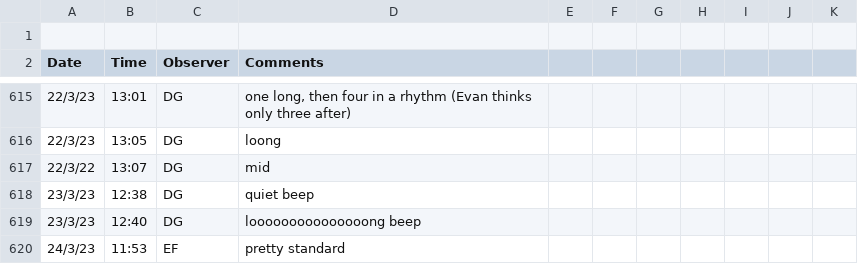
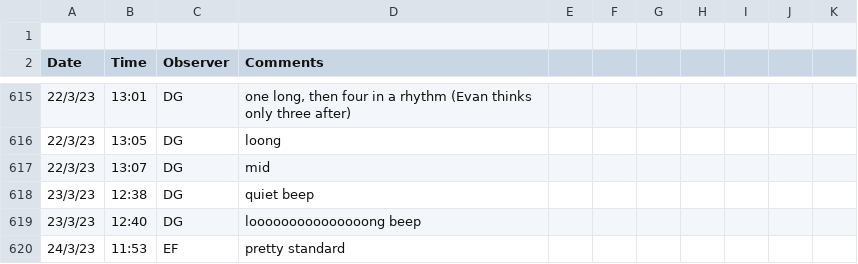
Before and after one commit to eliotfinch/The_Big_Beep_Theory, a CSV file: data/The Big Beep Theory - BEEP.csv, drawn as a sheet; only a part is shown, gaps mark what is left out.

Commit message:
Update data

```diff
--- a/data/The Big Beep Theory - BEEP.csv
+++ b/data/The Big Beep Theory - BEEP.csv
@@ -616,3 +616,3 @@ Date,Time,Observer,Comments,,,,,,,
  22/3/23,13:05,DG,loong,,,,,,,
- 22/3/22,13:07,DG,mid,,,,,,,
+ 22/3/23,13:07,DG,mid,,,,,,,
  23/3/23,12:38,DG,quiet beep,,,,,,,
```
